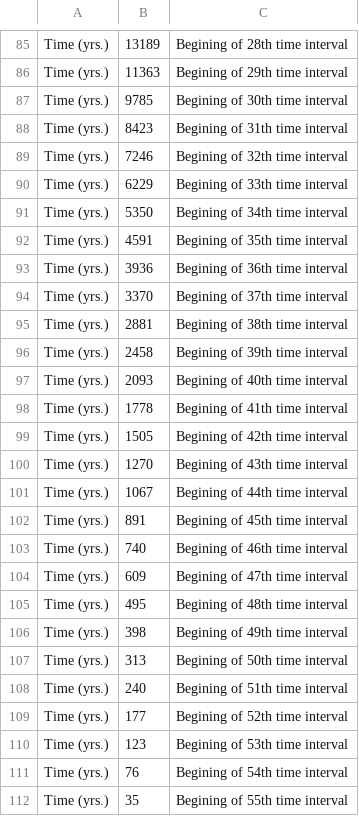
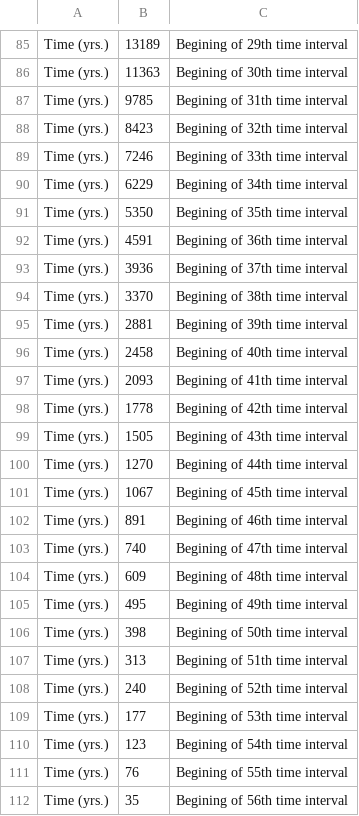
Before and after one commit to popsim-consortium/stdpopsim, a CSV file: docs/parameter_tables/MusMus/MusculusKorea_1F22.csv, drawn as a sheet; only a part is shown, gaps mark what is left out; the diff covers the shown part only; the diff names each change by its address in the sheet, - before the commit and + after, or states it on an @@ line.

Commit message:
fix time, size intervals based on Ilan's suggestions

```diff
--- a/docs/parameter_tables/MusMus/MusculusKorea_1F22.csv
+++ b/docs/parameter_tables/MusMus/MusculusKorea_1F22.csv
-C85: Begining of 28th time interval
+C85: Begining of 29th time interval
-C86: Begining of 29th time interval
+C86: Begining of 30th time interval
-C87: Begining of 30th time interval
+C87: Begining of 31th time interval
-C88: Begining of 31th time interval
+C88: Begining of 32th time interval
-C89: Begining of 32th time interval
+C89: Begining of 33th time interval
-C90: Begining of 33th time interval
+C90: Begining of 34th time interval
-C91: Begining of 34th time interval
+C91: Begining of 35th time interval
-C92: Begining of 35th time interval
+C92: Begining of 36th time interval
-C93: Begining of 36th time interval
+C93: Begining of 37th time interval
-C94: Begining of 37th time interval
+C94: Begining of 38th time interval
-C95: Begining of 38th time interval
+C95: Begining of 39th time interval
-C96: Begining of 39th time interval
+C96: Begining of 40th time interval
-C97: Begining of 40th time interval
+C97: Begining of 41th time interval
-C98: Begining of 41th time interval
+C98: Begining of 42th time interval
-C99: Begining of 42th time interval
+C99: Begining of 43th time interval
-C100: Begining of 43th time interval
+C100: Begining of 44th time interval
-C101: Begining of 44th time interval
+C101: Begining of 45th time interval
-C102: Begining of 45th time interval
+C102: Begining of 46th time interval
-C103: Begining of 46th time interval
+C103: Begining of 47th time interval
-C104: Begining of 47th time interval
+C104: Begining of 48th time interval
-C105: Begining of 48th time interval
+C105: Begining of 49th time interval
-C106: Begining of 49th time interval
+C106: Begining of 50th time interval
-C107: Begining of 50th time interval
+C107: Begining of 51th time interval
-C108: Begining of 51th time interval
+C108: Begining of 52th time interval
-C109: Begining of 52th time interval
+C109: Begining of 53th time interval
-C110: Begining of 53th time interval
+C110: Begining of 54th time interval
-C111: Begining of 54th time interval
+C111: Begining of 55th time interval
-C112: Begining of 55th time interval
+C112: Begining of 56th time interval
```
Also changed, not shown: 1 added row, 1 removed row and 28 edited cells elsewhere in this file, docs/parameter_tables/MusMus/CastaneusIndia_1F22.csv, docs/parameter_tables/MusMus/DomesticusEurope_1F22.csv, 1 other file.
